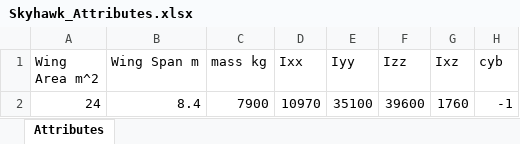
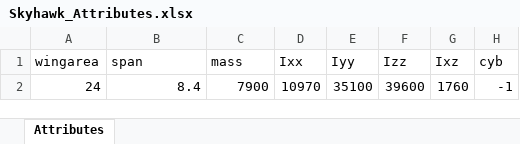
Before and after one commit to FernCarrera/SkyHawkModel, an Excel workbook: Data/Skyhawk_Attributes.xlsx, sheet Attributes, drawn as a sheet; only a part is shown; values as stored, in another font and other column widths than the file's, no borders; the diff names each change by its address in the sheet, - before the commit and + after, or states it on an @@ line.

```diff
--- a/Data/Skyhawk_Attributes.xlsx (sheet Attributes)
+++ b/Data/Skyhawk_Attributes.xlsx (sheet Attributes)
-A1: Wing Area m^2
+A1: wingarea
-B1: Wing Span m
+B1: span
-C1: mass kg
+C1: mass
```
Also changed, not shown: 1 other file.
